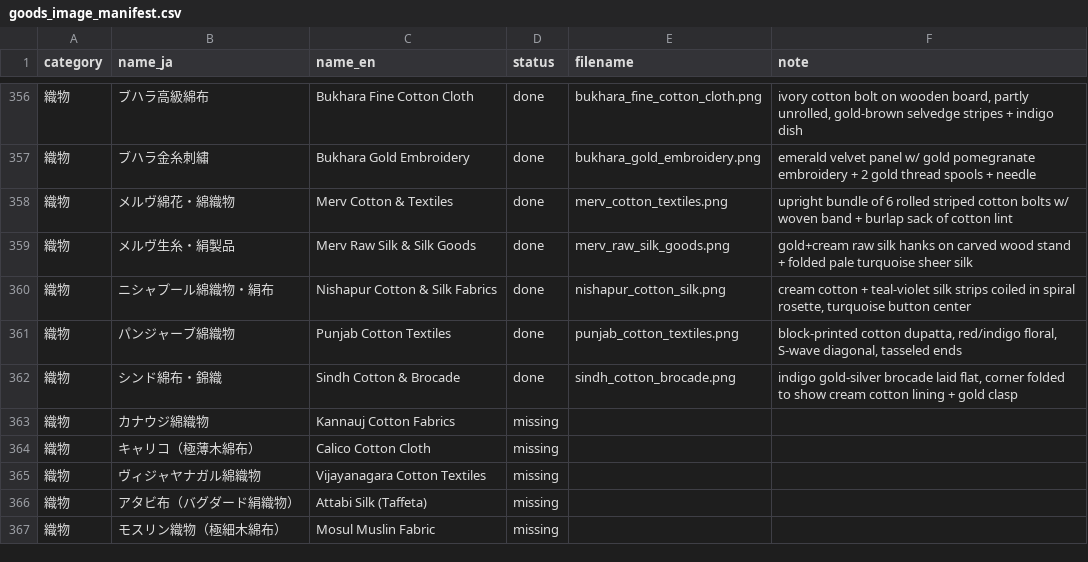
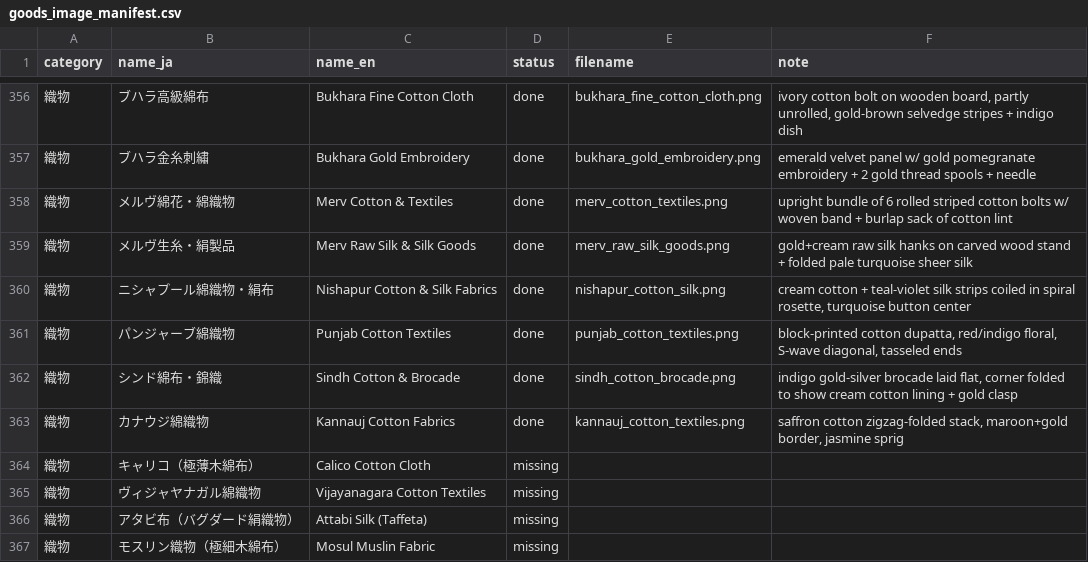
Before and after one commit to mwgmr056/caravan-game-assets, a CSV file: goods_images/goods_image_manifest.csv, drawn as a sheet; only a part is shown, gaps mark what is left out.

```diff
--- a/goods_images/goods_image_manifest.csv
+++ b/goods_images/goods_image_manifest.csv
@@ -362,3 +362,3 @@
 織物,シンド綿布・錦織,Sindh Cotton & Brocade,done,sindh_cotton_brocade.png,"indigo gold-silver brocade laid flat, corner folded to show cream cotton lining + gold clasp"
-織物,カナウジ綿織物,Kannauj Cotton Fabrics,missing,,
+織物,カナウジ綿織物,Kannauj Cotton Fabrics,done,kannauj_cotton_textiles.png,"saffron cotton zigzag-folded stack, maroon+gold border, jasmine sprig"
 織物,キャリコ（極薄木綿布）,Calico Cotton Cloth,missing,,
```
Also changed, not shown: 2 other files.
